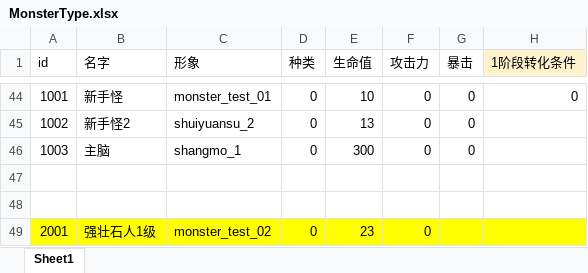
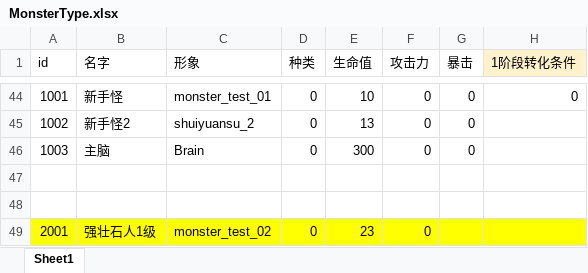
Before and after one commit to heizmoon/MagicPlay, an Excel workbook: Client/Assets/Data/MonsterType.xlsx, sheet Sheet1, drawn as a sheet; only a part is shown, gaps mark what is left out; values as stored, in another font and other column widths than the file's, no borders; the diff names each change by its address in the sheet, - before the commit and + after, or states it on an @@ line.

```diff
--- a/Client/Assets/Data/MonsterType.xlsx (sheet Sheet1)
+++ b/Client/Assets/Data/MonsterType.xlsx (sheet Sheet1)
-C46 (形象): shangmo_1
+C46 (形象): Brain
```
Also changed, not shown: 26 other files.
